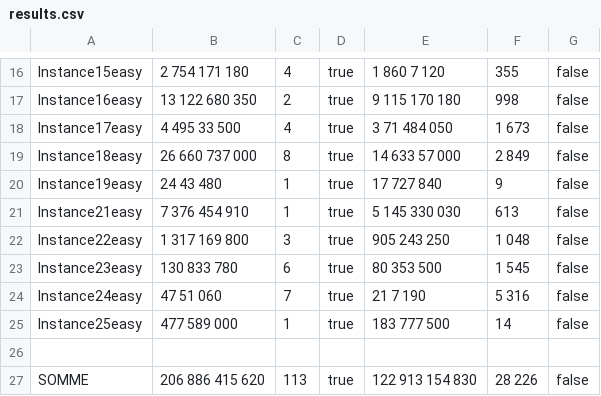
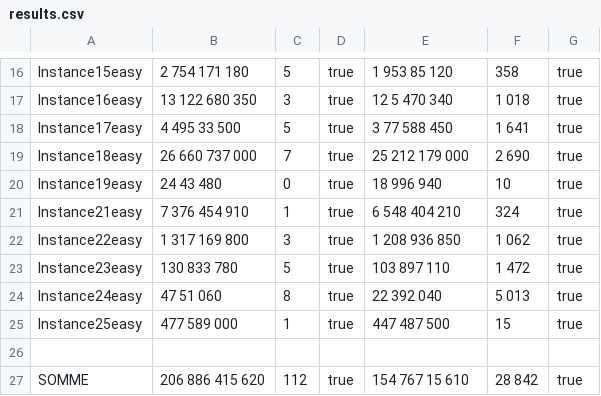
Before and after one commit to Nactik/Machines2i, a CSV file: results.csv, drawn as a sheet; only a part is shown, gaps mark what is left out; the diff covers the shown part only; the diff names each change by its address in the sheet, - before the commit and + after, or states it on an @@ line.

```diff
--- a/results.csv
+++ b/results.csv
-C16: 4
+C16: 5
-E16: 1 860 7 120
+E16: 1 953 85 120
-F16: 355
+F16: 358
-G16:G25: false
+G16:G25: true
-C17: 2
+C17: 3
-E17: 9 115 170 180
+E17: 12 5 470 340
-F17: 998
+F17: 1 018
-C18: 4
+C18: 5
-E18: 3 71 484 050
+E18: 3 77 588 450
-F18: 1 673
+F18: 1 641
-C19: 8
+C19: 7
-E19: 14 633 57 000
+E19: 25 212 179 000
-F19: 2 849
+F19: 2 690
-C20: 1
+C20: 0
-E20: 17 727 840
+E20: 18 996 940
-F20: 9
+F20: 10
-E21: 5 145 330 030
+E21: 6 548 404 210
-F21: 613
+F21: 324
-E22: 905 243 250
+E22: 1 208 936 850
-F22: 1 048
+F22: 1 062
-C23: 6
+C23: 5
-E23: 80 353 500
+E23: 103 897 110
-F23: 1 545
+F23: 1 472
-C24: 7
+C24: 8
-E24: 21 7 190
+E24: 22 392 040
-F24: 5 316
+F24: 5 013
-E25: 183 777 500
+E25: 447 487 500
-F25: 14
+F25: 15
-C27: 113
+C27: 112
-E27: 122 913 154 830
+E27: 154 767 15 610
-F27: 28 226
+F27: 28 842
-G27: false
+G27: true
```
Also changed, not shown: 44 edited cells elsewhere in this file, 5 other files.
